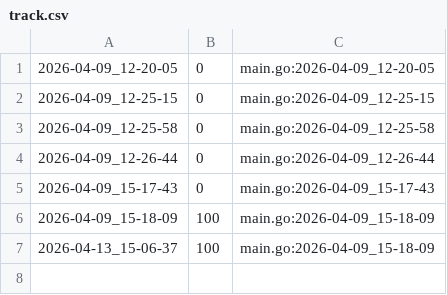
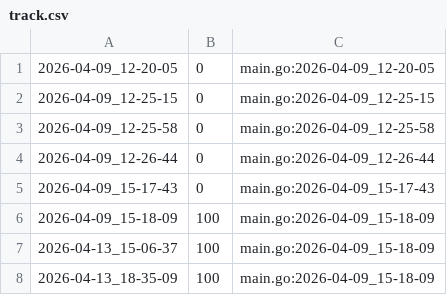
Before and after one commit to qxcode-course/ed-seg-bloco-a-spacercoding, a CSV file: ED/.tko/track/ed@queimada/track.csv, drawn as a sheet; the diff names each change by its address in the sheet, - before the commit and + after, or states it on an @@ line.

```diff
--- a/ED/.tko/track/ed@queimada/track.csv
+++ b/ED/.tko/track/ed@queimada/track.csv
+row 8: 2026-04-13_18-35-09 | 100 | main.go:2026-04-09_15-18-09
```
Also changed, not shown: ED/.tko/track/ed@mdc/track.csv, ED/.tko/track/ed@resto/track.csv, 20 other files.
